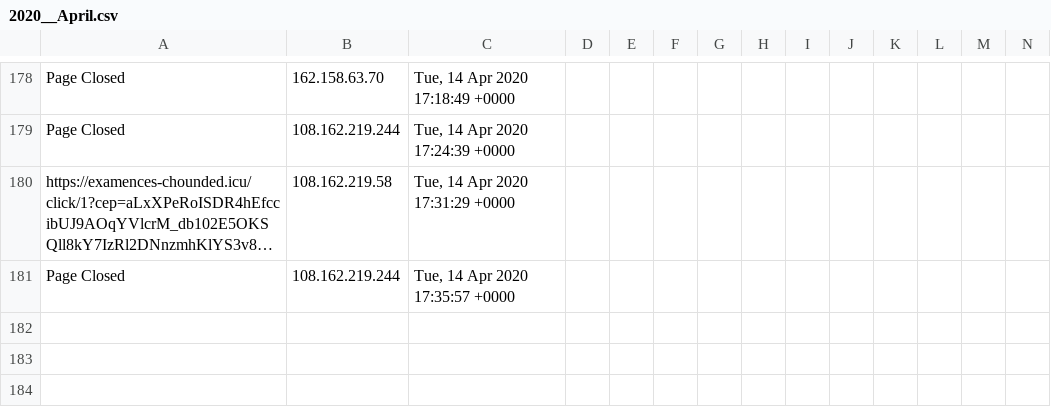
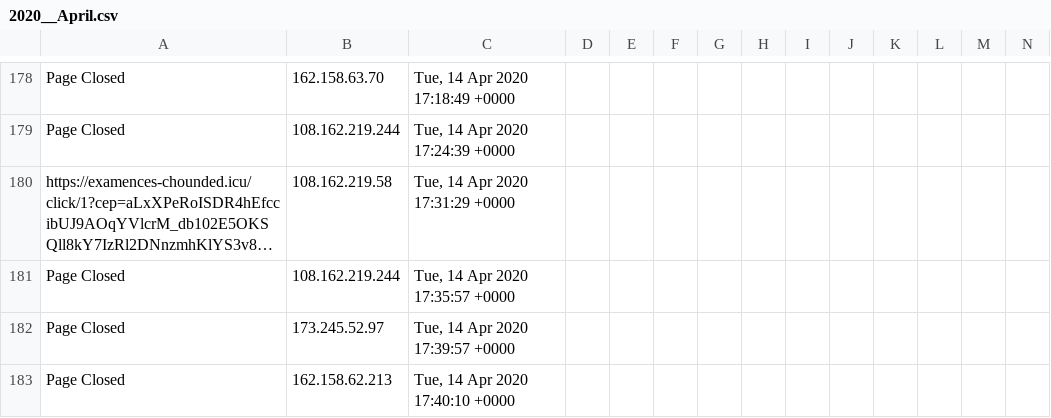
Before and after one commit to runacode/positivepulse, a CSV file: logs/2020__April.csv, drawn as a sheet; only a part is shown, gaps mark what is left out; long unchanged cells end in …; rows hold the shown columns only; the diff names each change by its address in the sheet, - before the commit and + after, or states it on an @@ line.

Commit message:
Site Editor Update

```diff
--- a/logs/2020__April.csv
+++ b/logs/2020__April.csv
+row 182: Page Closed | 173.245.52.97 | Tue, 14 Apr 2020 17:39:57 +0000
+row 183: Page Closed | 162.158.62.213 | Tue, 14 Apr 2020 17:40:10 +0000
```
